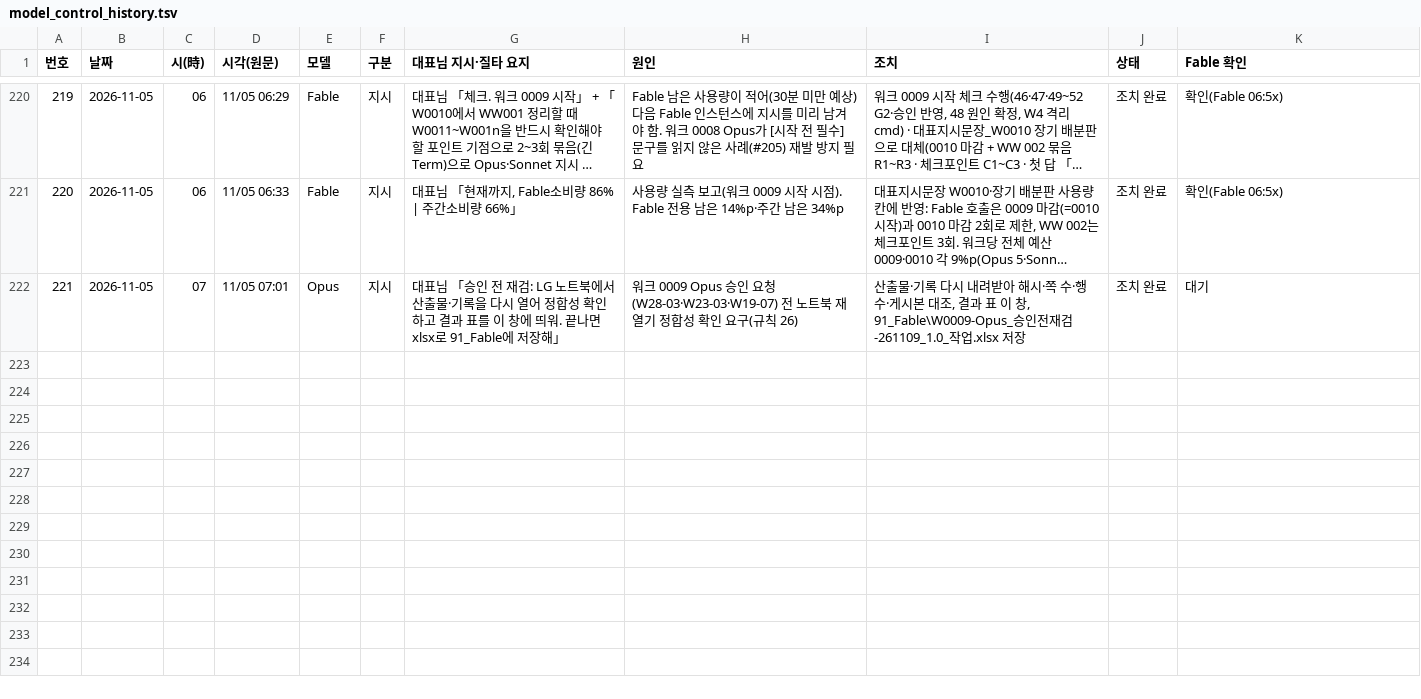
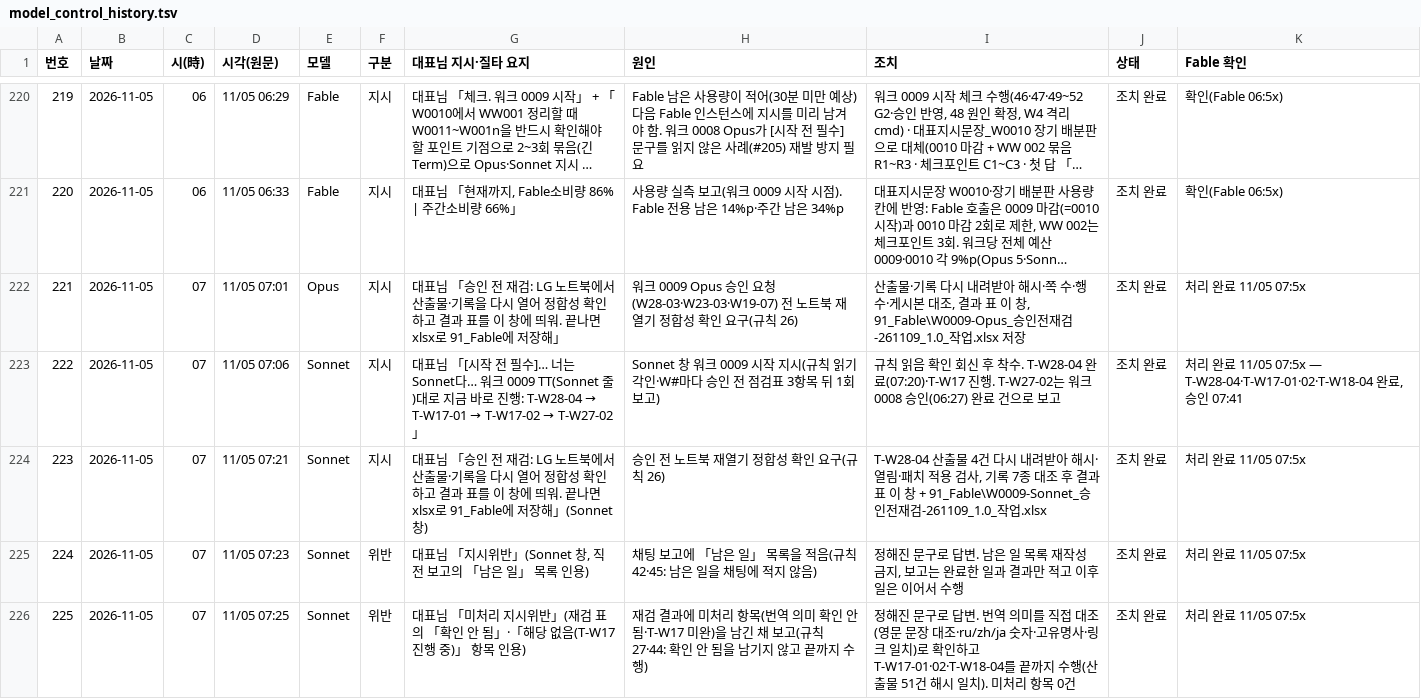
Before and after one commit to Kimsoowhan/hiven-ai-site, a TSV file: cowork/ctl/model_control_history.tsv, drawn as a sheet; only a part is shown, gaps mark what is left out; long unchanged cells end in …; the diff covers the shown part only; the diff names each change by its address in the sheet, - before the commit and + after, or states it on an @@ line.

```diff
--- a/cowork/ctl/model_control_history.tsv
+++ b/cowork/ctl/model_control_history.tsv
-K222 (Fable 확인): 대기
+K222 (Fable 확인): 처리 완료 11/05 07:5x
+row 223: 222 | 2026-11-05 | 07 | 11/05 07:06 | Sonnet | 지시 | 대표님 「[시작 전 필수]… 너는 Sonnet다… 워크 0009 TT(Sonnet 줄)대로 지금 바로 진행: T-W28-04 → T-W17-01 → T-W17-02 → T-W27-02」 | Sonnet 창 워크 0009 시작 지시(규칙 읽기 각인·W#마다 승인 전 점검표 3항목 뒤 1회 보고) | 규칙 읽음 확인 회신 후 착수. T-W28-04 완료(07:20)·T-W17 진행. T-W27-02는 워크 0008 승인(06:27) 완료 건으로 보고 | 조치 완료 | 처리 완료 11/05 07:5x — T-W28-04·T-W17-01·02·T-W18-04 완료, 승인 07:41
+row 224: 223 | 2026-11-05 | 07 | 11/05 07:21 | Sonnet | 지시 | 대표님 「승인 전 재검: LG 노트북에서 산출물·기록을 다시 열어 정합성 확인하고 결과 표를 이 창에 띄워. 끝나면 xlsx로 91_Fable에 저장해」(Sonnet 창) | 승인 전 노트북 재열기 정합성 확인 요구(규칙 26) | T-W28-04 산출물 4건 다시 내려받아 해시·열림·패치 적용 검사, 기록 7종 대조 후 결과 표 이 창 + 91_Fable\W0009-Sonnet_승인전재검-261109_1.0_작업.xlsx | 조치 완료 | 처리 완료 11/05 07:5x
+row 225: 224 | 2026-11-05 | 07 | 11/05 07:23 | Sonnet | 위반 | 대표님 「지시위반」(Sonnet 창, 직전 보고의 「남은 일」 목록 인용) | 채팅 보고에 「남은 일」 목록을 적음(규칙 42·45: 남은 일을 채팅에 적지 않음) | 정해진 문구로 답변. 남은 일 목록 재작성 금지, 보고는 완료한 일과 결과만 적고 이후 일은 이어서 수행 | 조치 완료 | 처리 완료 11/05 07:5x
+row 226: 225 | 2026-11-05 | 07 | 11/05 07:25 | Sonnet | 위반 | 대표님 「미처리 지시위반」(재검 표의 「확인 안 됨」·「해당 없음(T-W17 진행 중)」 항목 인용) | 재검 결과에 미처리 항목(번역 의미 확인 안 됨·T-W17 미완)을 남긴 채 보고(규칙 27·44: 확인 안 됨을 남기지 않고 끝까지 수행) | 정해진 문구로 답변. 번역 의미를 직접 대조(영문 문장 대조·ru/zh/ja 숫자·고유명사·링크 일치)로 확인하고 T-W17-01·02·T-W18-04를 끝까지 수행(산출물 51건 해시 일치). 미처리 항목 0건 | 조치 완료 | 처리 완료 11/05 07:5x
```
Also changed, not shown: 5 added rows and 40 edited cells elsewhere in this file, cowork/ctl/action_lifecycle.tsv, cowork/ctl/model_control_status.tsv, 11 other files.
